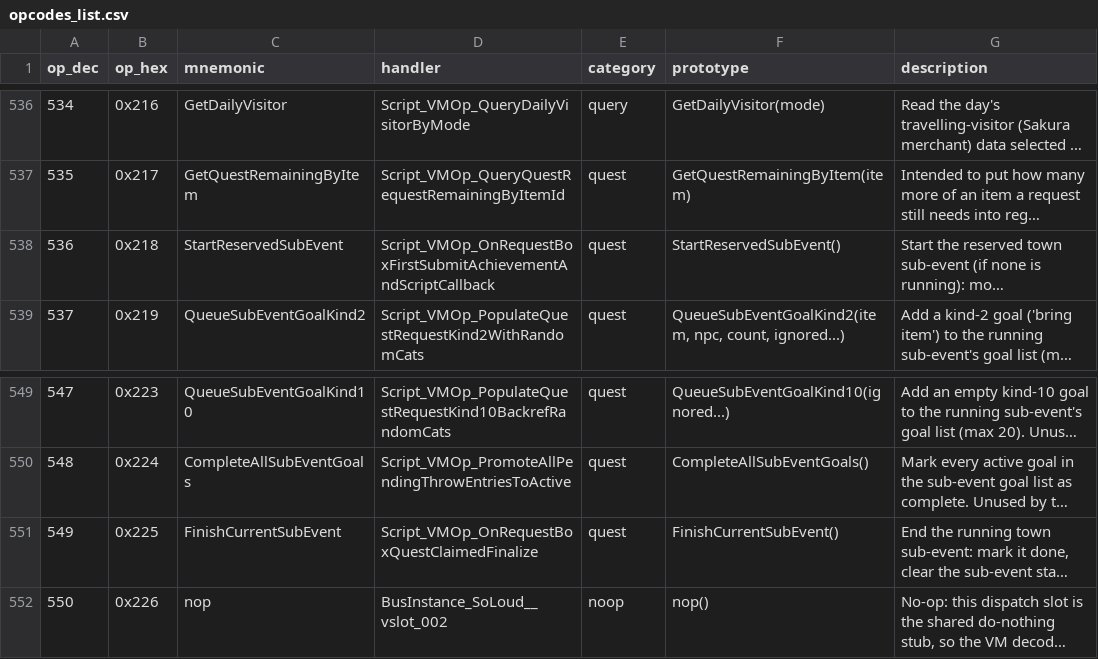
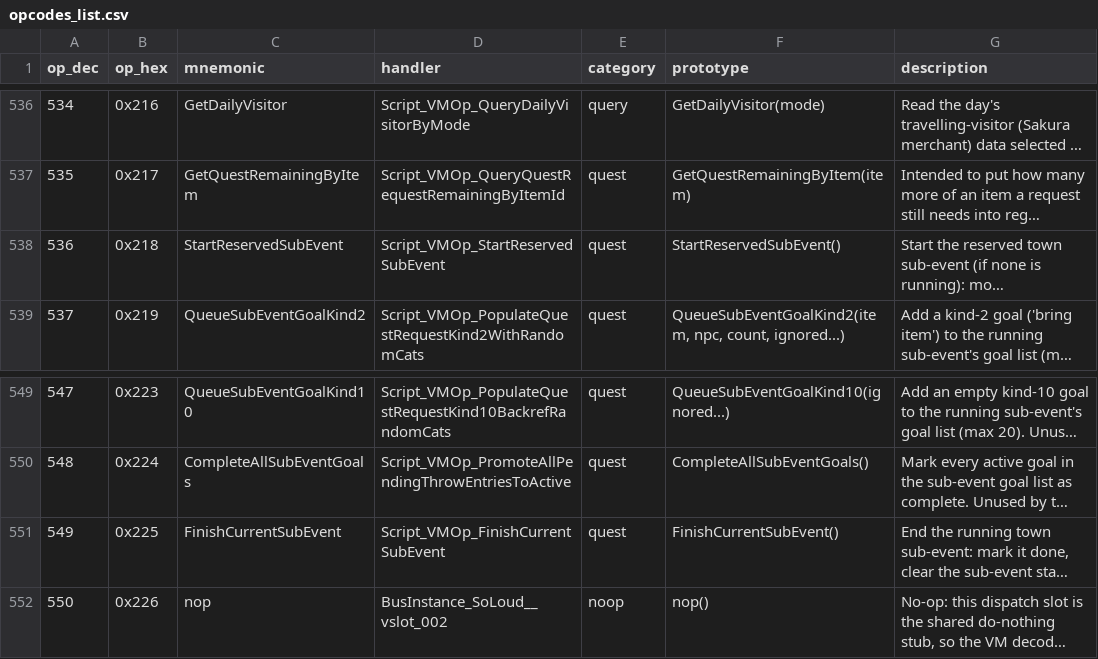
Before and after one commit to arryndoestech/rf4-modkit, a CSV file: opcodes_list.csv, drawn as a sheet; only a part is shown, gaps mark what is left out; long unchanged cells end in …; the diff names each change by its address in the sheet, - before the commit and + after, or states it on an @@ line.

Commit message:
Mark the town-event slots the nightly pick treats specially; IDB handler renames
- subevents.special_rule(): COM_09 (entry 174) forced, COM_49 (214) replaces the pick,
  MRG_* (225-236) the marriage group -- by entry number, as RF4S.exe applies them
- cutscene editor: "⚑ forced / replaces the pick / marriage group" in bank titles, the rule
  in the Triggers summary and the Event Manager
- handler names follow the IDB: Script_VMOp_StartReservedSubEvent (op 536),
  Script_VMOp_FinishCurrentSubEvent (op 549), NpcAi_GameEvent02_RunCompanionLeavesPartyScene,
  NpcAi_GameEvent20_RunSubEventMapScene; opcode reference regenerated
- selftest: the special slots and their bank titles

```diff
--- a/opcodes_list.csv
+++ b/opcodes_list.csv
-D538 (handler): Script_VMOp_OnRequestBoxFirstSubmitAchievementAndScriptCallback
+D538 (handler): Script_VMOp_StartReservedSubEvent
-D551 (handler): Script_VMOp_OnRequestBoxQuestClaimedFinalize
+D551 (handler): Script_VMOp_FinishCurrentSubEvent
```
Also changed, not shown: 9 other files.
